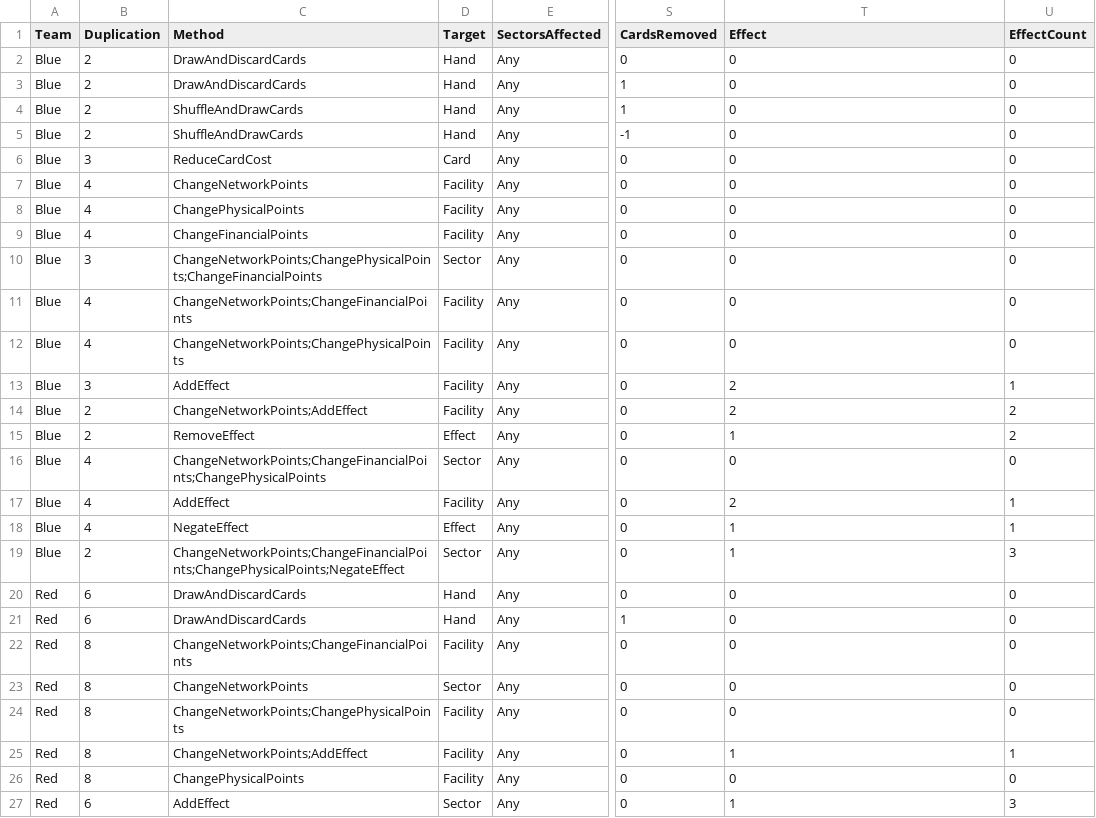
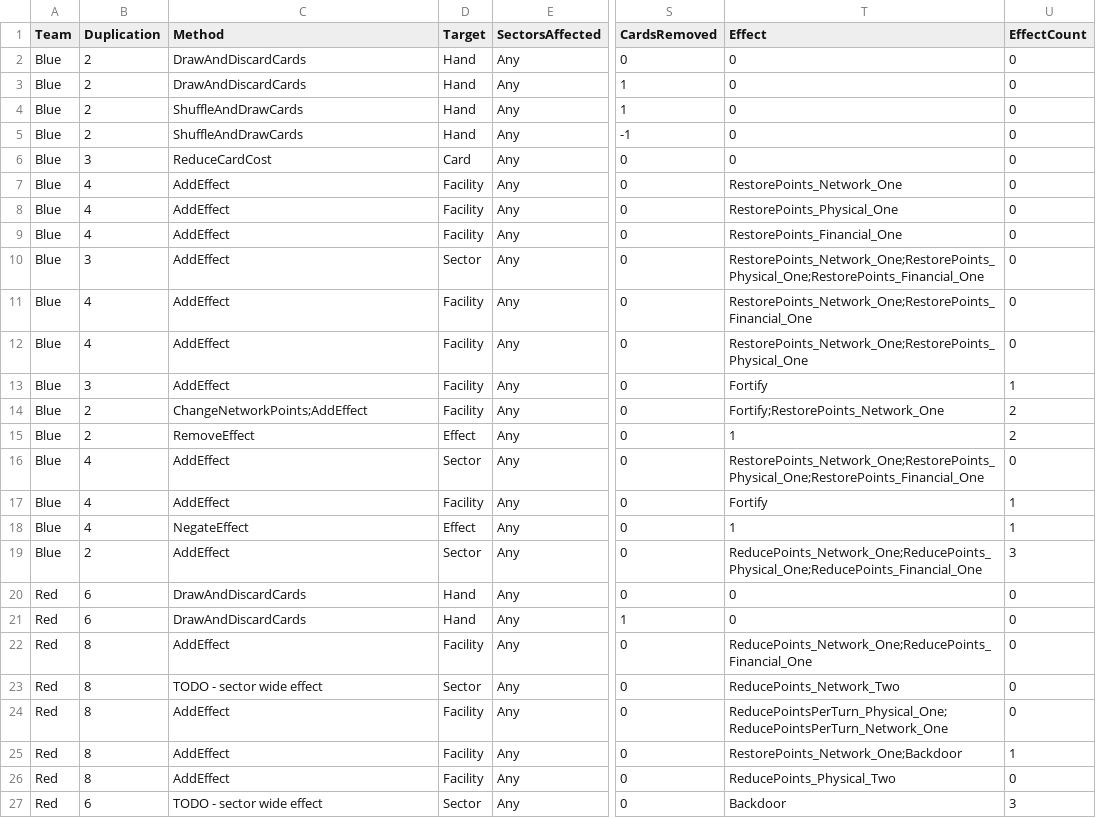
Before and after one commit to profjdbayliss/RIT-Resilience-Game, a CSV file: ResilienceGame/Assets/StreamingAssets/SectorDownCards.csv, drawn as a sheet; only a part is shown, gaps mark what is left out; the diff covers the shown part only; the diff names each change by its address in the sheet, - before the commit and + after, or states it on an @@ line.

Commit message:
Created facility effect manager, all add/remove point effects are now AddEffect effects, Added debug log on right clicking a facility

```diff
--- a/ResilienceGame/Assets/StreamingAssets/SectorDownCards.csv
+++ b/ResilienceGame/Assets/StreamingAssets/SectorDownCards.csv
-C7 (Method): ChangeNetworkPoints
+C7 (Method): AddEffect
-T7 (Effect): 0
+T7 (Effect): RestorePoints_Network_One
-C8 (Method): ChangePhysicalPoints
+C8 (Method): AddEffect
-T8 (Effect): 0
+T8 (Effect): RestorePoints_Physical_One
-C9 (Method): ChangeFinancialPoints
+C9 (Method): AddEffect
-T9 (Effect): 0
+T9 (Effect): RestorePoints_Financial_One
-C10 (Method): ChangeNetworkPoints;ChangePhysicalPoints;ChangeFinancialPoints
+C10 (Method): AddEffect
-T10 (Effect): 0
+T10 (Effect): RestorePoints_Network_One;RestorePoints_Physical_One;RestorePoints_Financial_One
-C11 (Method): ChangeNetworkPoints;ChangeFinancialPoints
+C11 (Method): AddEffect
-T11 (Effect): 0
+T11 (Effect): RestorePoints_Network_One;RestorePoints_Financial_One
-C12 (Method): ChangeNetworkPoints;ChangePhysicalPoints
+C12 (Method): AddEffect
-T12 (Effect): 0
+T12 (Effect): RestorePoints_Network_One;RestorePoints_Physical_One
-T13 (Effect): 2
+T13 (Effect): Fortify
-T14 (Effect): 2
+T14 (Effect): Fortify;RestorePoints_Network_One
-C16 (Method): ChangeNetworkPoints;ChangeFinancialPoints;ChangePhysicalPoints
+C16 (Method): AddEffect
-T16 (Effect): 0
+T16 (Effect): RestorePoints_Network_One;RestorePoints_Physical_One;RestorePoints_Financial_One
-T17 (Effect): 2
+T17 (Effect): Fortify
-C19 (Method): ChangeNetworkPoints;ChangeFinancialPoints;ChangePhysicalPoints;NegateEffect
+C19 (Method): AddEffect
-T19 (Effect): 1
+T19 (Effect): ReducePoints_Network_One;ReducePoints_Physical_One;ReducePoints_Financial_One
-C22 (Method): ChangeNetworkPoints;ChangeFinancialPoints
+C22 (Method): AddEffect
-T22 (Effect): 0
+T22 (Effect): ReducePoints_Network_One;ReducePoints_Financial_One
-C23 (Method): ChangeNetworkPoints
+C23 (Method): TODO - sector wide effect
-T23 (Effect): 0
+T23 (Effect): ReducePoints_Network_Two
-C24 (Method): ChangeNetworkPoints;ChangePhysicalPoints
+C24 (Method): AddEffect
-T24 (Effect): 0
+T24 (Effect): ReducePointsPerTurn_Physical_One;ReducePointsPerTurn_Network_One
-C25 (Method): ChangeNetworkPoints;AddEffect
+C25 (Method): AddEffect
-T25 (Effect): 1
+T25 (Effect): RestorePoints_Network_One;Backdoor
-C26 (Method): ChangePhysicalPoints
+C26 (Method): AddEffect
-T26 (Effect): 0
+T26 (Effect): ReducePoints_Physical_Two
-C27 (Method): AddEffect
+C27 (Method): TODO - sector wide effect
-T27 (Effect): 1
+T27 (Effect): Backdoor
```
Also changed, not shown: 2 edited cells elsewhere in this file, 11 other files.
